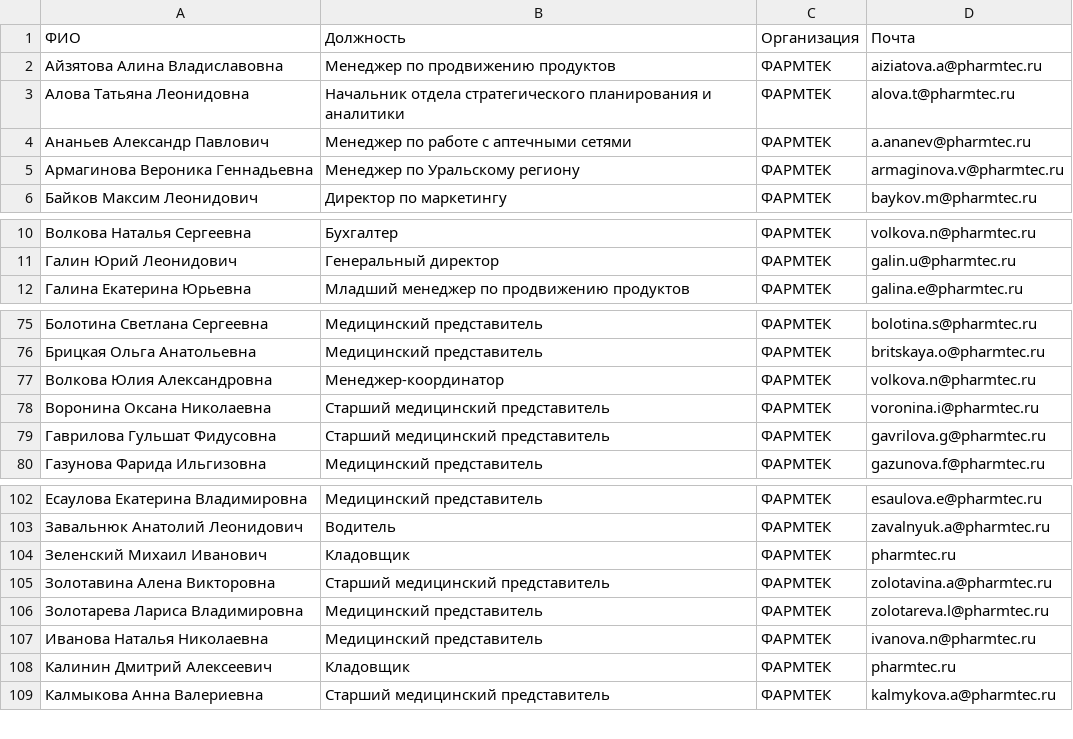
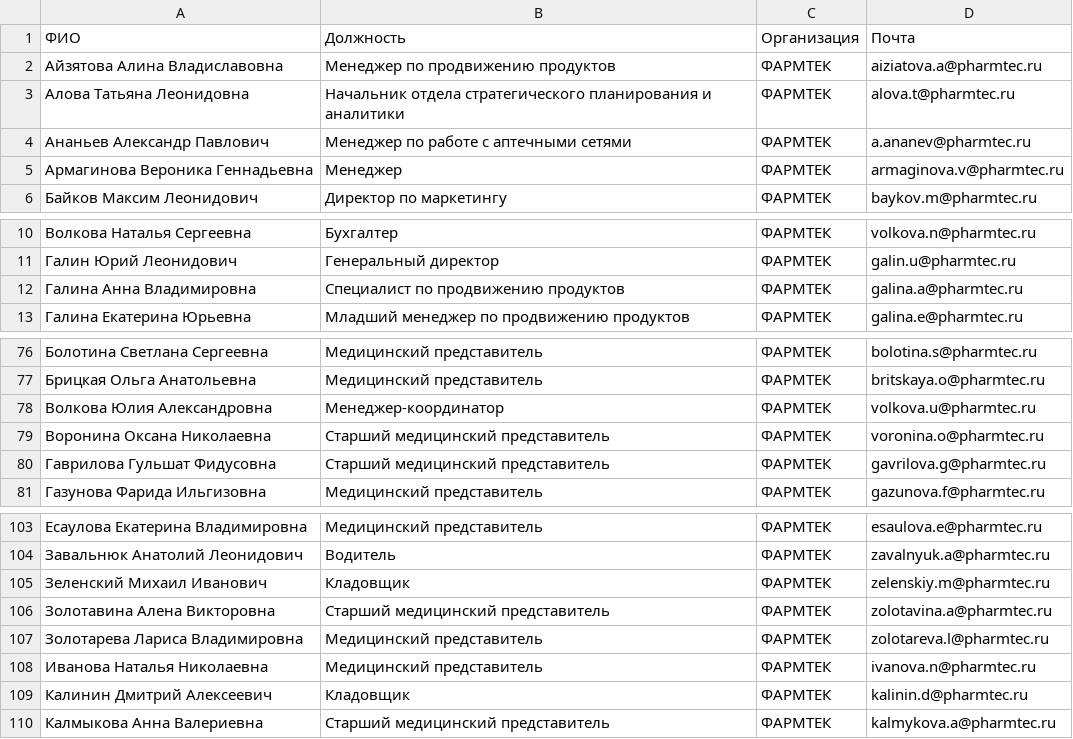
Before and after one commit to Aaliyah097/farmtech, a CSV file: users_jobs.csv, drawn as a sheet; only a part is shown, gaps mark what is left out; the diff covers the shown part only.

```diff
--- a/users_jobs.csv
+++ b/users_jobs.csv
@@ -4,3 +4,3 @@
 Ананьев Александр Павлович,Менеджер по работе с аптечными сетями,ФАРМТЕК,a.ananev@pharmtec.ru
-Армагинова Вероника Геннадьевна,Менеджер по Уральскому региону,ФАРМТЕК,armaginova.v@pharmtec.ru
+Армагинова Вероника Геннадьевна,Менеджер,ФАРМТЕК,armaginova.v@pharmtec.ru
 Байков Максим Леонидович,Директор по маркетингу,ФАРМТЕК,baykov.m@pharmtec.ru
@@ -11,2 +11,3 @@
 Галин Юрий Леонидович,Генеральный директор,ФАРМТЕК,galin.u@pharmtec.ru
+Галина Анна Владимировна,Специалист по продвижению продуктов,ФАРМТЕК,galina.a@pharmtec.ru
 Галина Екатерина Юрьевна,Младший менеджер по продвижению продуктов,ФАРМТЕК,galina.e@pharmtec.ru
@@ -76,4 +77,4 @@
 Брицкая Ольга Анатольевна,Медицинский представитель,ФАРМТЕК,britskaya.o@pharmtec.ru
-Волкова Юлия Александровна,Менеджер-координатор,ФАРМТЕК,volkova.n@pharmtec.ru
-Воронина Оксана Николаевна,Старший медицинский представитель,ФАРМТЕК,voronina.i@pharmtec.ru
+Волкова Юлия Александровна,Менеджер-координатор,ФАРМТЕК,volkova.u@pharmtec.ru
+Воронина Оксана Николаевна,Старший медицинский представитель,ФАРМТЕК,voronina.o@pharmtec.ru
 Гаврилова Гульшат Фидусовна,Старший медицинский представитель,ФАРМТЕК,gavrilova.g@pharmtec.ru
@@ -103,3 +104,3 @@
 Завальнюк Анатолий Леонидович,Водитель,ФАРМТЕК,zavalnyuk.a@pharmtec.ru
-Зеленский Михаил Иванович,Кладовщик,ФАРМТЕК,pharmtec.ru
+Зеленский Михаил Иванович,Кладовщик,ФАРМТЕК,zelenskiy.m@pharmtec.ru
 Золотавина Алена Викторовна,Старший медицинский представитель,ФАРМТЕК,zolotavina.a@pharmtec.ru
@@ -107,3 +108,3 @@
 Иванова Наталья Николаевна,Медицинский представитель,ФАРМТЕК,ivanova.n@pharmtec.ru
-Калинин Дмитрий Алексеевич,Кладовщик,ФАРМТЕК,pharmtec.ru
+Калинин Дмитрий Алексеевич,Кладовщик,ФАРМТЕК,kalinin.d@pharmtec.ru
 Калмыкова Анна Валериевна,Старший медицинский представитель,ФАРМТЕК,kalmykova.a@pharmtec.ru
```
Also changed, not shown: 28 added rows elsewhere in this file, departments.csv, 4 other files.
